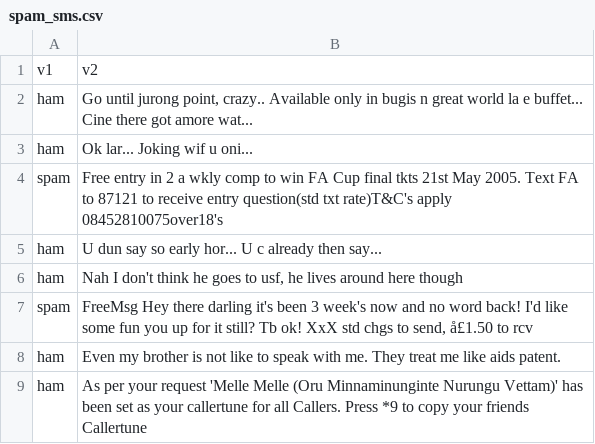
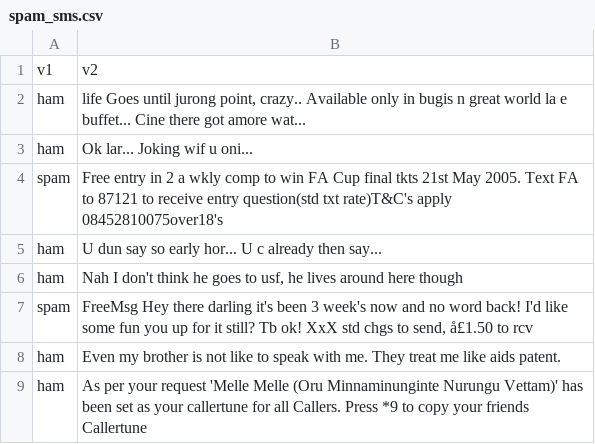
Before and after one commit to vivekpatiz/Machine-Learning, a CSV file: NLP - T3/spam_sms.csv, drawn as a sheet; only a part is shown.

Commit message:
NLP Spam detection

```diff
--- a/NLP - T3/spam_sms.csv
+++ b/NLP - T3/spam_sms.csv
@@ -1,3 +1,3 @@
 v1,v2
-ham,"Go until jurong point, crazy.. Available only in bugis n great world la e buffet... Cine there got amore wat..."
+ham,"life Goes until jurong point, crazy.. Available only in bugis n great world la e buffet... Cine there got amore wat..."
 ham,Ok lar... Joking wif u oni...
```
Also changed, not shown: 1 other file.
